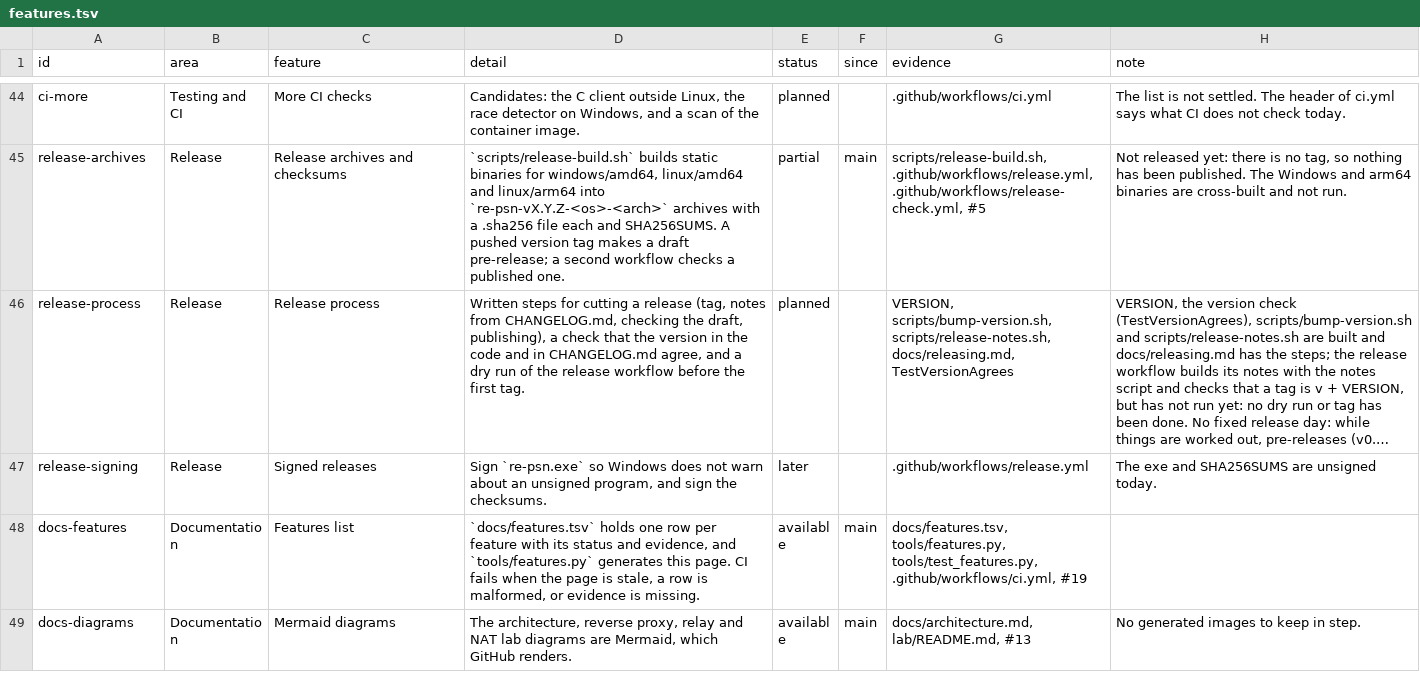
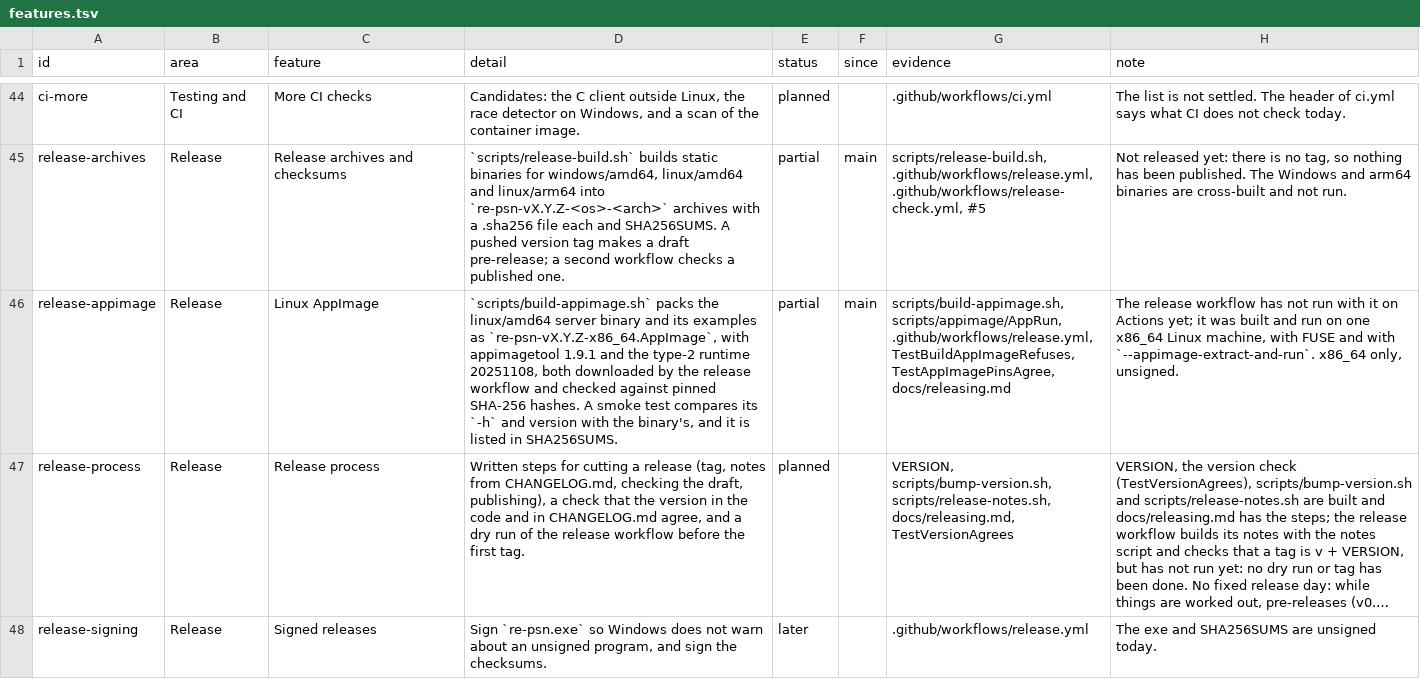
Before and after one commit to Tzeentchnet/re-psn, a TSV file: docs/features.tsv, drawn as a sheet; only a part is shown, gaps mark what is left out; the shorter side is filled out with more unchanged rows; long unchanged cells end in …; the diff names each change by its address in the sheet, - before the commit and + after, or states it on an @@ line.

Commit message:
Release: add a Linux x86_64 AppImage beside the archives
The release now also carries re-psn-vX.Y.Z-x86_64.AppImage: the linux/amd64
server binary from the release archive, byte for byte, with its examples,
LICENSE and NOTICE.md, an AppRun that runs the binary with the arguments
given, a .desktop file and an icon. It is for people who want one runnable
file and no archive to unpack.

scripts/build-appimage.sh builds it from dist/ with appimagetool 1.9.1 and
the type-2 runtime 20251108, both from their GitHub releases at fixed tags.
The release workflow downloads them in a new step and checks them against
pinned SHA-256 hashes; the script checks the same pins again before running
anything and refuses a bad tag. The AppDir has fixed modes and mtimes
(SOURCE_DATE_EPOCH), so two builds give the same file. A smoke test checks
the packed files and binary, compares --appimage-extract-and-run -h with the
binary's -h, and checks the version the server reports. The AppImage and its
.sha256 file are added to SHA256SUMS, uploaded to the draft release and
expected by release-check (whose asset list is now quoted, which also clears
an actionlint note). x86_64 only: an aarch64 image could not be run
once on the x86_64 runner before it ships.

Docs: an AppImage section in docs/releasing.md, a short note in the README,
NOTICE.md entries for the tool and the runtime, CHANGELOG.md, and a partial
release-appimage features row, since the workflow has not run with it yet.

```diff
--- a/docs/features.tsv
+++ b/docs/features.tsv
+row 46: release-appimage | Release | Linux AppImage | `scripts/build-appimage.sh` packs the linux/amd64 server binary and its examples as `re-psn-vX.Y.Z-x86_64.AppImage`, with appimagetool 1.9.1 and the type-2 runtime 20251108, both downloaded by the release workflow and checked against pinned SHA-256 hashes. A smoke test compares its `-h` and version with the binary's, and it is listed in SHA256SUMS. | partial | main | scripts/build-appimage.sh, scripts/appimage/AppRun, .github/workflows/release.yml, TestBuildAppImageRefuses, TestAppImagePinsAgree, docs/releasing.md | The release workflow has not run with it on Actions yet; it was built and run on one x86_64 Linux machine, with FUSE and with `--appimage-extract-and-run`. x86_64 only, unsigned.
```
Also changed, not shown: 14 other files.
